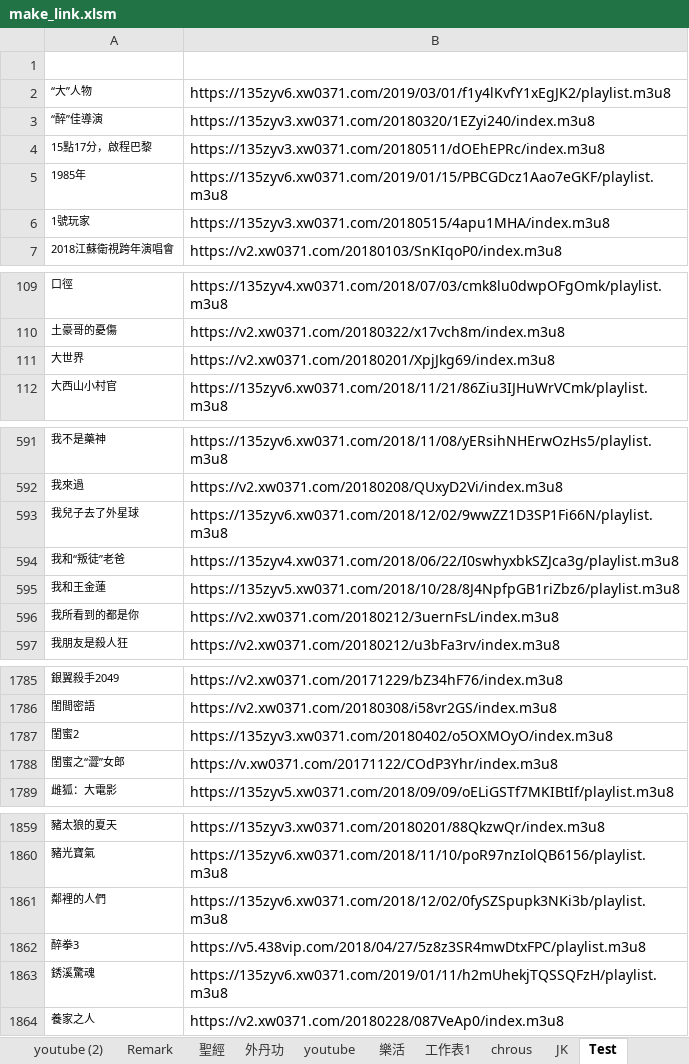
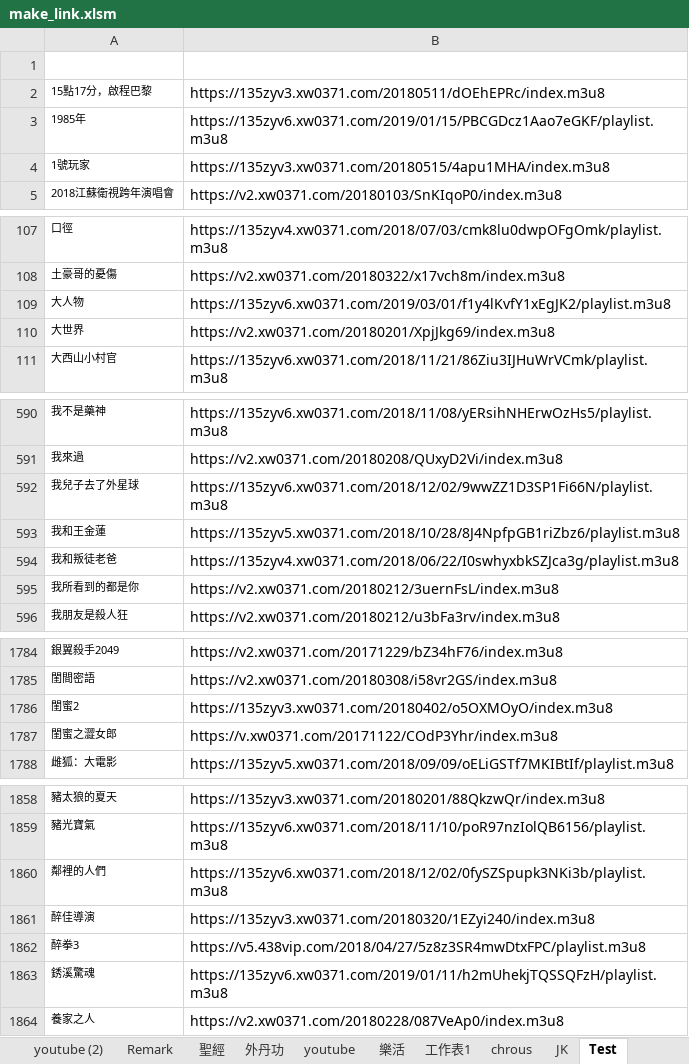
Before and after one commit to svn12/svn12.github.io, an Excel workbook: make_link.xlsm, sheet Test, drawn as a sheet; only a part is shown, gaps mark what is left out; values as stored, in another font and other column widths than the file's, no borders; charts and pictures not drawn; removed rows and columns are numbered as before the commit, all else as after; the diff names each change by its address in the sheet, - before the commit and + after, or states it on an @@ line.

Commit message:
Auto Link Plus

```diff
--- a/make_link.xlsm (sheet Test)
+++ b/make_link.xlsm (sheet Test)
-row 2: “大”人物 | https://135zyv6.xw0371.com/2019/03/01/f1y4lKvfY1xEgJK2/playlist.m3u8
-row 3: “醉”佳導演 | https://135zyv3.xw0371.com/20180320/1EZyi240/index.m3u8
+row 109: 大人物 | https://135zyv6.xw0371.com/2019/03/01/f1y4lKvfY1xEgJK2/playlist.m3u8
-row 594: 我和“叛徒”老爸 | https://135zyv4.xw0371.com/2018/06/22/I0swhyxbkSZJca3g/playlist.m3u8
+row 594: 我和叛徒老爸 | https://135zyv4.xw0371.com/2018/06/22/I0swhyxbkSZJca3g/playlist.m3u8
-A1787: 閨蜜之“澀”女郎
+A1787: 閨蜜之澀女郎
+row 1861: 醉佳導演 | https://135zyv3.xw0371.com/20180320/1EZyi240/index.m3u8
```
Also changed, not shown: sheet 工作表1, sheet Line_Temp, charts or pictures, 1 other file.
